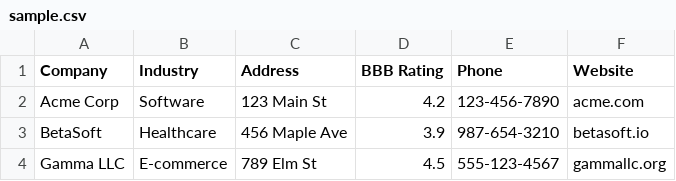
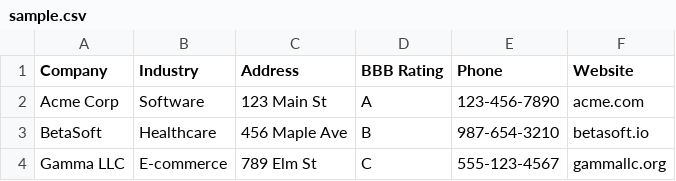
Before and after one commit to Vighnesh-M-S/LeadGen_Scraper, a CSV file: sample.csv, drawn as a sheet.

```diff
--- a/sample.csv
+++ b/sample.csv
@@ -1,4 +1,4 @@
 Company,Industry,Address,BBB Rating,Phone,Website
-Acme Corp,Software,123 Main St,4.2,123-456-7890,acme.com
-BetaSoft,Healthcare,456 Maple Ave,3.9,987-654-3210,betasoft.io
-Gamma LLC,E-commerce,789 Elm St,4.5,555-123-4567,gammallc.org
+Acme Corp,Software,123 Main St,A,123-456-7890,acme.com
+BetaSoft,Healthcare,456 Maple Ave,B,987-654-3210,betasoft.io
+Gamma LLC,E-commerce,789 Elm St,C,555-123-4567,gammallc.org
```
Also changed, not shown: 4 other files.
